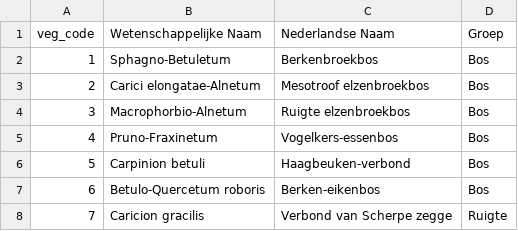
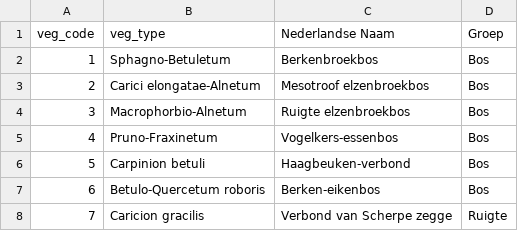
Before and after one commit to inbo/niche_vlaanderen, a CSV file: niche_vlaanderen/system_tables/vegetatietypen.csv, drawn as a sheet; only a part is shown.

Commit message:
Use corresponding key column name

```diff
--- a/niche_vlaanderen/system_tables/vegetatietypen.csv
+++ b/niche_vlaanderen/system_tables/vegetatietypen.csv
@@ -1,2 +1,2 @@
-veg_code,Wetenschappelijke Naam,Nederlandse Naam,Groep
+veg_code,veg_type,Nederlandse Naam,Groep
 1,Sphagno-Betuletum,Berkenbroekbos,Bos
```
Also changed, not shown: niche_vlaanderen/system_tables/vegetatietypen_DeNocker.csv.
